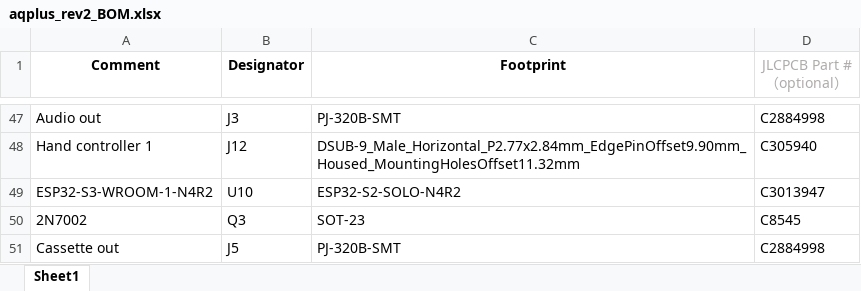
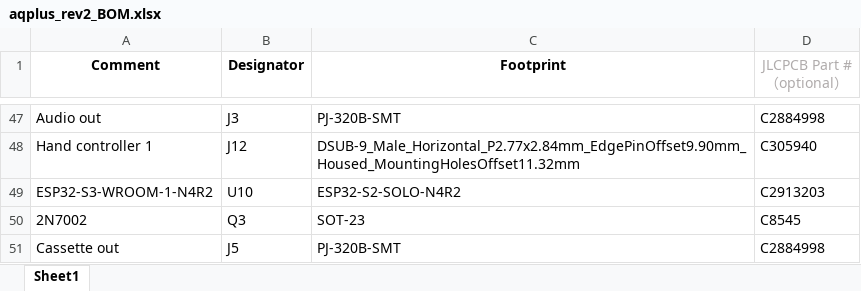
Before and after one commit to fvdhoef/aquarius-plus, an Excel workbook: pcb/rev2/aqplus_rev2_BOM.xlsx, sheet Sheet1, drawn as a sheet; only a part is shown, gaps mark what is left out; values as stored, in another font and other column widths than the file's, no borders; the diff names each change by its address in the sheet, - before the commit and + after, or states it on an @@ line.

```diff
--- a/pcb/rev2/aqplus_rev2_BOM.xlsx (sheet Sheet1)
+++ b/pcb/rev2/aqplus_rev2_BOM.xlsx (sheet Sheet1)
-D49 (JLCPCB Part #（optional）): C3013947
+D49 (JLCPCB Part #（optional）): C2913203
```
Also changed, not shown: 3 other files.
